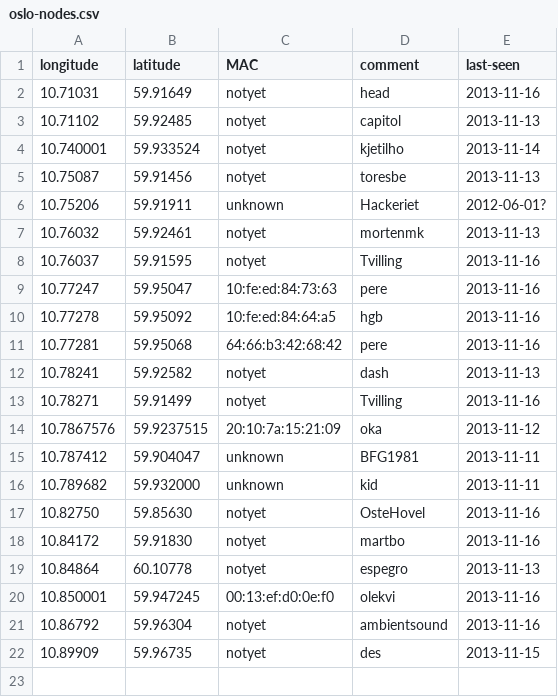
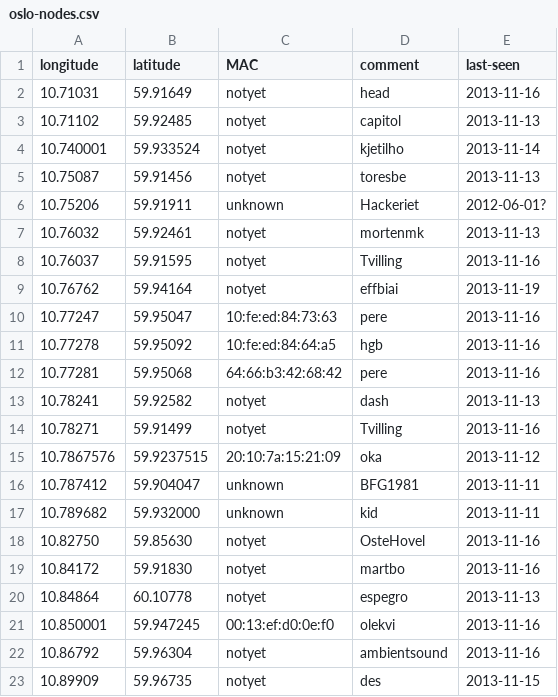
Before and after one commit to petterreinholdtsen/meshfx-node, a CSV file: oslo-nodes.csv, drawn as a sheet; the diff names each change by its address in the sheet, - before the commit and + after, or states it on an @@ line.

Commit message:
New prospective node.

```diff
--- a/oslo-nodes.csv
+++ b/oslo-nodes.csv
+row 9: 10.76762 | 59.94164 | notyet | effbiai | 2013-11-19
```
